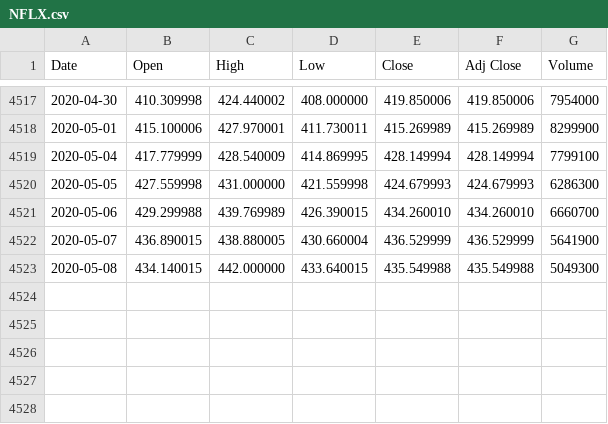
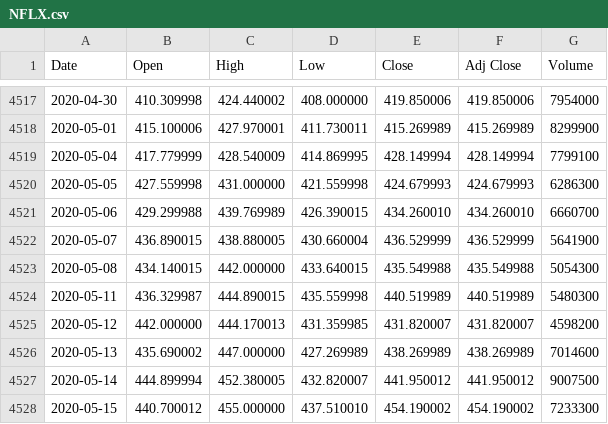
Before and after one commit to ba7rawi/stock-market-forecasting, a CSV file: NFLX.csv, drawn as a sheet; only a part is shown, gaps mark what is left out.

```diff
--- a/NFLX.csv
+++ b/NFLX.csv
@@ -4522,2 +4522,7 @@ Date,Open,High,Low,Close,Adj Close,Volume
 2020-05-07,436.890015,438.880005,430.660004,436.529999,436.529999,5641900
-2020-05-08,434.140015,442.000000,433.640015,435.549988,435.549988,5049300
+2020-05-08,434.140015,442.000000,433.640015,435.549988,435.549988,5054300
+2020-05-11,436.329987,444.890015,435.559998,440.519989,440.519989,5480300
+2020-05-12,442.000000,444.170013,431.359985,431.820007,431.820007,4598200
+2020-05-13,435.690002,447.000000,427.269989,438.269989,438.269989,7014600
+2020-05-14,444.899994,452.380005,432.820007,441.950012,441.950012,9007500
+2020-05-15,440.700012,455.000000,437.510010,454.190002,454.190002,7233300
```
Also changed, not shown: AMZN.csv, FB.csv, 1 other file.
